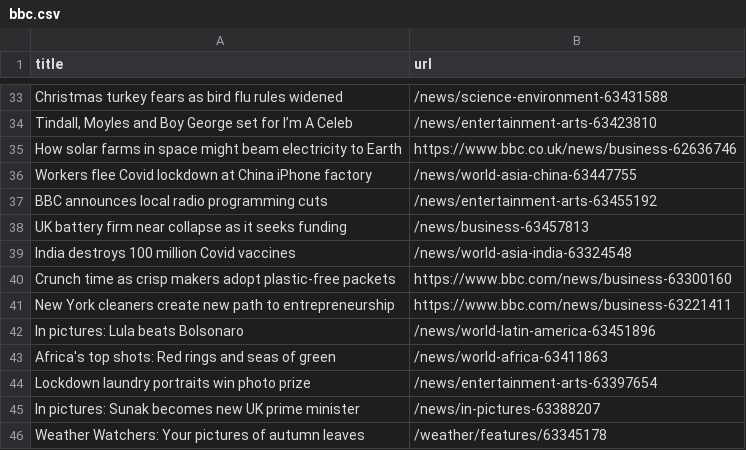
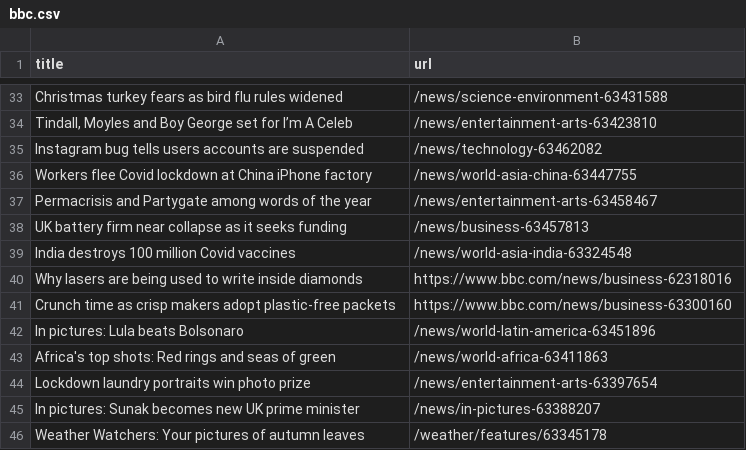
Before and after one commit to vlsachdev/automatic-scraper-bbc, a CSV file: bbc.csv, drawn as a sheet; only a part is shown, gaps mark what is left out; the diff covers the shown part only.

```diff
--- a/bbc.csv
+++ b/bbc.csv
@@ -34,9 +34,9 @@ Christmas turkey fears as bird flu rules widened,/news/science-environment-63431
 "Tindall, Moyles and Boy George set for I’m A Celeb",/news/entertainment-arts-63423810
-How solar farms in space might beam electricity to Earth,https://www.bbc.co.uk/news/business-62636746
+Instagram bug tells users accounts are suspended,/news/technology-63462082
 Workers flee Covid lockdown at China iPhone factory,/news/world-asia-china-63447755
-BBC announces local radio programming cuts,/news/entertainment-arts-63455192
+Permacrisis and Partygate among words of the year,/news/entertainment-arts-63458467
 UK battery firm near collapse as it seeks funding,/news/business-63457813
 India destroys 100 million Covid vaccines,/news/world-asia-india-63324548
+Why lasers are being used to write inside diamonds,https://www.bbc.com/news/business-62318016
 Crunch time as crisp makers adopt plastic-free packets,https://www.bbc.com/news/business-63300160
-New York cleaners create new path to entrepreneurship,https://www.bbc.com/news/business-63221411
 In pictures: Lula beats Bolsonaro,/news/world-latin-america-63451896
```
Also changed, not shown: 7 added rows, 6 removed rows and 1 moved row elsewhere in this file.
